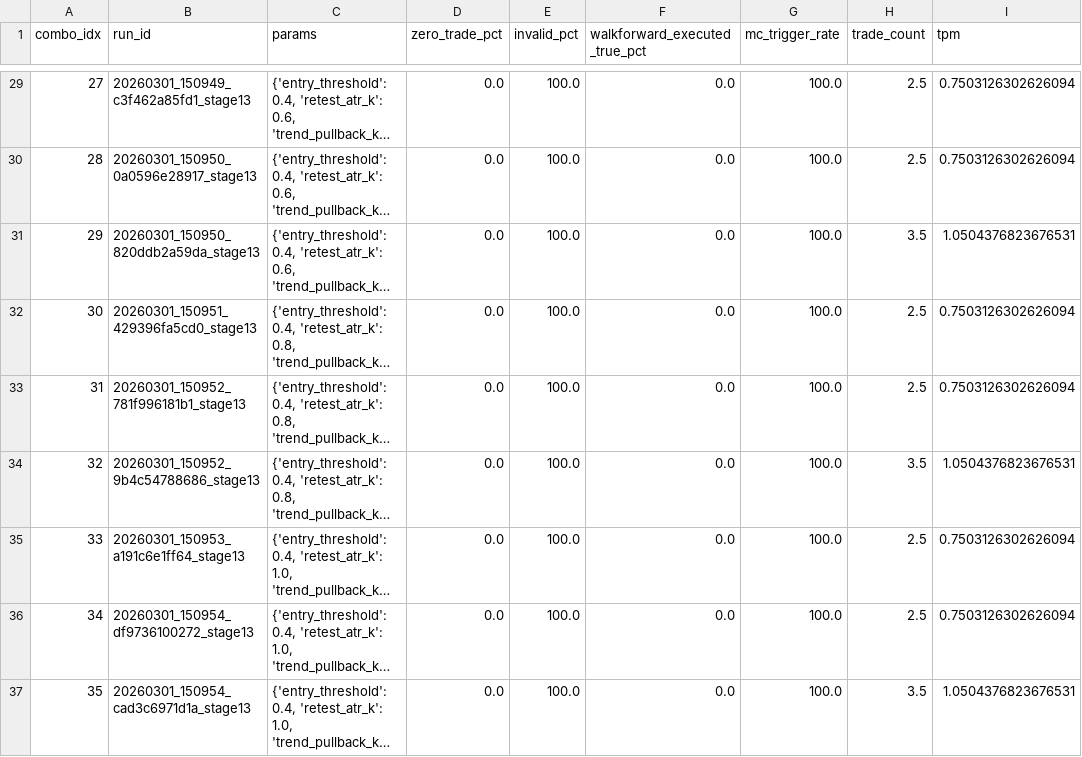
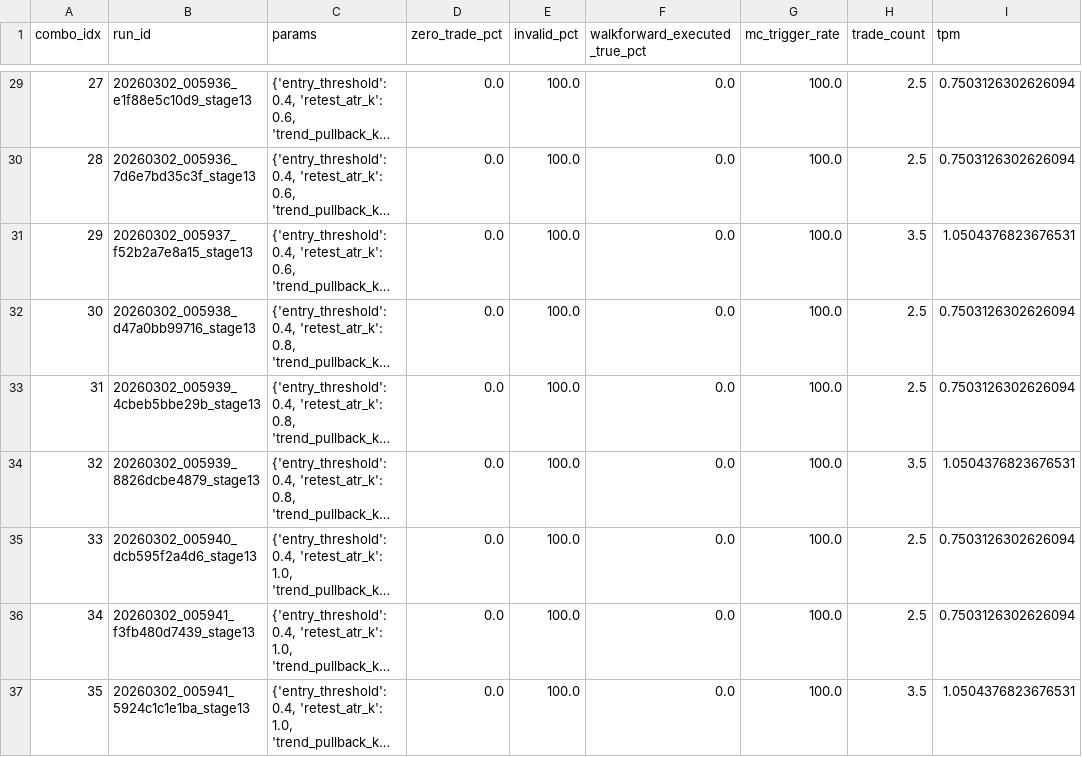
Before and after one commit to SepehrQasemi/Buff-mini, a CSV file: docs/stage13_2_price_family_table.csv, drawn as a sheet; only a part is shown, gaps mark what is left out; long unchanged cells end in …; the diff covers the shown part only; the diff names each change by its address in the sheet, - before the commit and + after, or states it on an @@ line.

Commit message:
Stage-15..22 master pipeline report + schema validation

```diff
--- a/docs/stage13_2_price_family_table.csv
+++ b/docs/stage13_2_price_family_table.csv
-B29 (run_id): 20260301_150949_c3f462a85fd1_stage13
+B29 (run_id): 20260302_005936_e1f88e5c10d9_stage13
-B30 (run_id): 20260301_150950_0a0596e28917_stage13
+B30 (run_id): 20260302_005936_7d6e7bd35c3f_stage13
-B31 (run_id): 20260301_150950_820ddb2a59da_stage13
+B31 (run_id): 20260302_005937_f52b2a7e8a15_stage13
-B32 (run_id): 20260301_150951_429396fa5cd0_stage13
+B32 (run_id): 20260302_005938_d47a0bb99716_stage13
-B33 (run_id): 20260301_150952_781f996181b1_stage13
+B33 (run_id): 20260302_005939_4cbeb5bbe29b_stage13
-B34 (run_id): 20260301_150952_9b4c54788686_stage13
+B34 (run_id): 20260302_005939_8826dcbe4879_stage13
-B35 (run_id): 20260301_150953_a191c6e1ff64_stage13
+B35 (run_id): 20260302_005940_dcb595f2a4d6_stage13
-B36 (run_id): 20260301_150954_df9736100272_stage13
+B36 (run_id): 20260302_005941_f3fb480d7439_stage13
-B37 (run_id): 20260301_150954_cad3c6971d1a_stage13
+B37 (run_id): 20260302_005941_5924c1c1e1ba_stage13
```
Also changed, not shown: 27 edited cells elsewhere in this file, docs/stage13_5_combined_matrix.csv, docs/stage13_7_multihorizon_table.csv, 10 other files.
